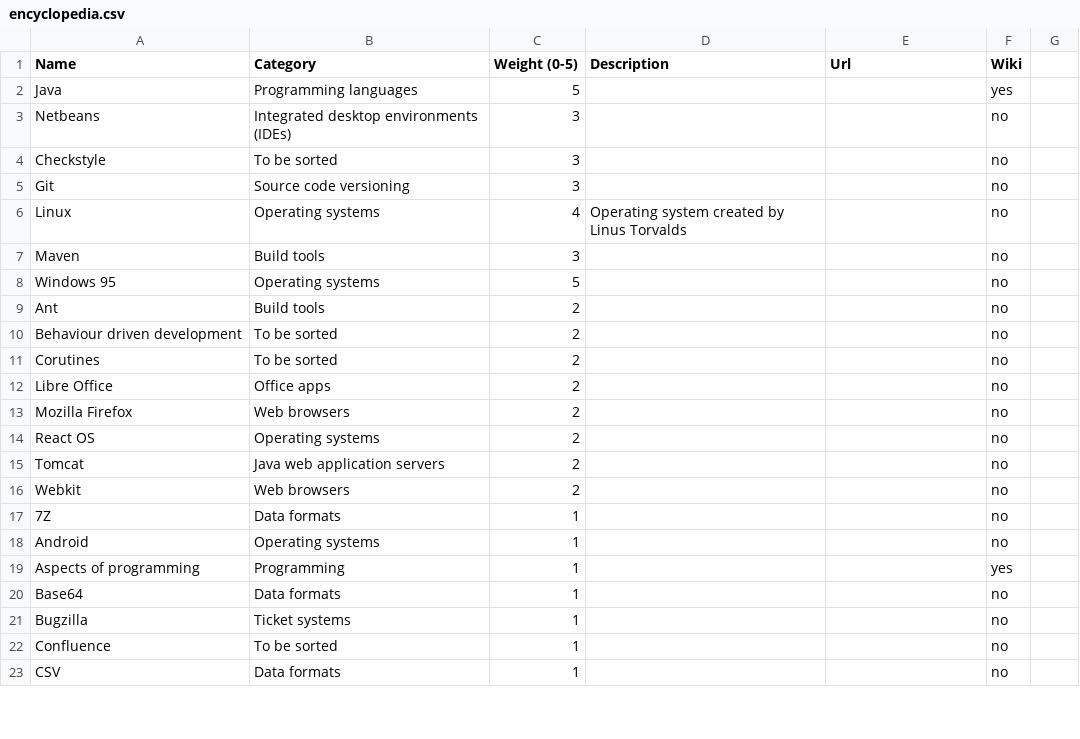
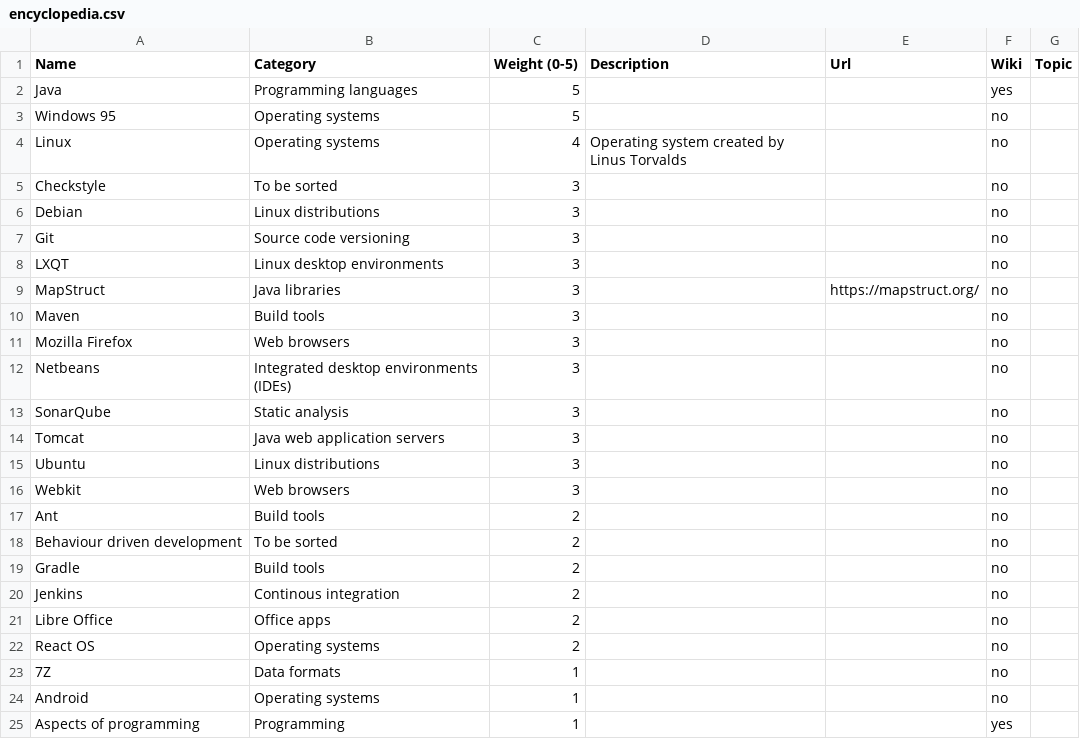
Before and after one commit to nanoboot/nanoboot.org, a CSV file: encyclopedia.csv, drawn as a sheet; only a part is shown; the shorter side is filled out with more unchanged rows; the diff covers the shown part only.

Commit message:
Released version 14 (20230205-182214)

```diff
--- a/encyclopedia.csv
+++ b/encyclopedia.csv
@@ -1 +1 @@
-Name;Category;Weight (0-5);Description;Url;Wiki
+Name;Category;Weight (0-5);Description;Url;Wiki;Topic
@@ -2,0 +3,9 @@ Java;Programming languages;5;;;yes
+Windows 95;Operating systems;5;;;no;
+Linux;Operating systems;4;Operating system created by Linus Torvalds;;no;
+Checkstyle;To be sorted;3;;;no;
+Debian;Linux distributions;3;;;no;
+Git;Source code versioning;3;;;no;
+LXQT;Linux desktop environments;3;;;no;
+MapStruct;Java libraries;3;;https://mapstruct.org/;no;
+Maven;Build tools;3;;;no;
+Mozilla Firefox;Web browsers;3;;;no;
@@ -4,5 +13,4 @@ Netbeans;Integrated desktop environments (IDEs);3;;;no
-Checkstyle;To be sorted;3;;;no
-Git;Source code versioning;3;;;no
-Linux;Operating systems;4;Operating system created by Linus Torvalds;;no
-Maven;Build tools;3;;;no
-Windows 95;Operating systems;5;;;no
+SonarQube;Static analysis;3;;;no;
+Tomcat;Java web application servers;3;;;no;
+Ubuntu;Linux distributions;3;;;no;
+Webkit;Web browsers;3;;;no;
@@ -11 +19,2 @@ Behaviour driven development;To be sorted;2;;;no
-Corutines;To be sorted;2;;;no
+Gradle;Build tools;2;;;no;
+Jenkins;Continous integration;2;;;no;
@@ -13 +21,0 @@ Libre Office;Office apps;2;;;no
-Mozilla Firefox;Web browsers;2;;;no
@@ -15,2 +22,0 @@ React OS;Operating systems;2;;;no
-Tomcat;Java web application servers;2;;;no
-Webkit;Web browsers;2;;;no
```
Also changed, not shown: 1 added row and 7 removed rows elsewhere in this file, 4 other files.
